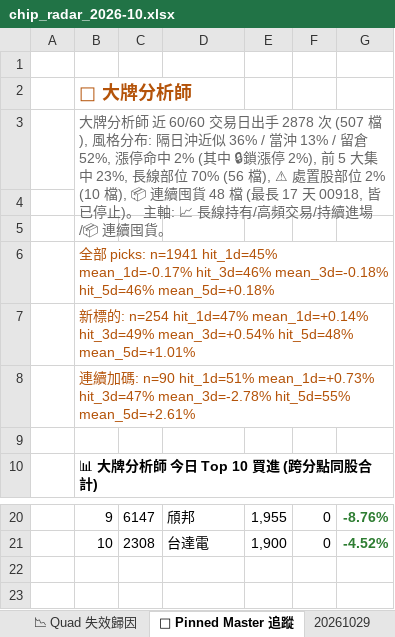
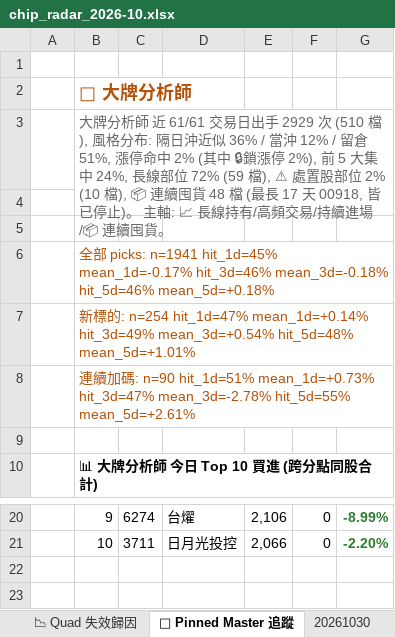
Before and after one commit to EdwardYY1224/CHIP_RADAR_TW, an Excel workbook: data/reports/chip_radar_2026-10.xlsx, sheet 📌 Pinned Master 追蹤, drawn as a sheet; only a part is shown, gaps mark what is left out; values as stored, in another font and other column widths than the file's, no borders; the diff covers the shown part only; the diff names each change by its address in the sheet, - before the commit and + after, or states it on an @@ line.

```diff
--- a/data/reports/chip_radar_2026-10.xlsx (sheet 📌 Pinned Master 追蹤)
+++ b/data/reports/chip_radar_2026-10.xlsx (sheet 📌 Pinned Master 追蹤)
+sheet tab: 20261030
-B3: …師 近 60/60 交易日出手 2878 次 (507 檔), 風格分布: 隔日沖近似 36% / 當沖 13% / 留倉 52%, 漲停命中 2% (其中 🔒鎖漲停 2%), 前 5 大集中 23%, 長線部位 70% (56 檔), ⚠ 處…
+B3: …師 近 61/61 交易日出手 2929 次 (510 檔), 風格分布: 隔日沖近似 36% / 當沖 12% / 留倉 51%, 漲停命中 2% (其中 🔒鎖漲停 2%), 前 5 大集中 24%, 長線部位 72% (59 檔), ⚠ 處…
-C20: 6147
+C20: 6274
-D20: 頎邦
+D20: 台燿
-E20: 1,955
+E20: 2,106
-G20: -8.76%
+G20: -8.99%
-C21: 2308
+C21: 3711
-D21: 台達電
+D21: 日月光投控
-E21: 1,900
+E21: 2,066
-G21: -4.52%
+G21: -2.20%
```
Also changed, not shown: 30 edited cells and cell formats elsewhere in this sheet, sheet 📋 今日 Dashboard, sheet 20261029, sheet 📱 手機摘要, data/reports/latest.xlsx, 23 other files.
